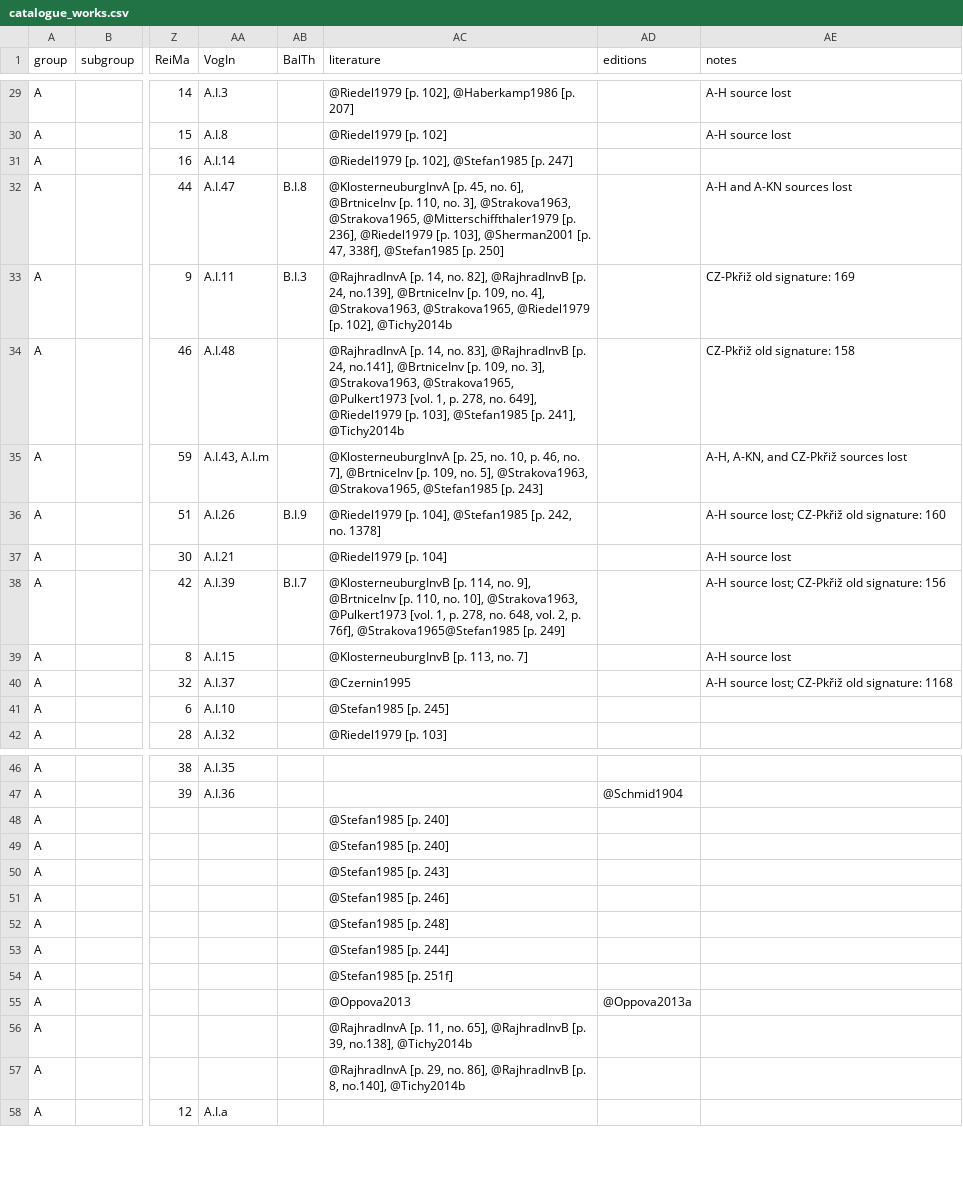
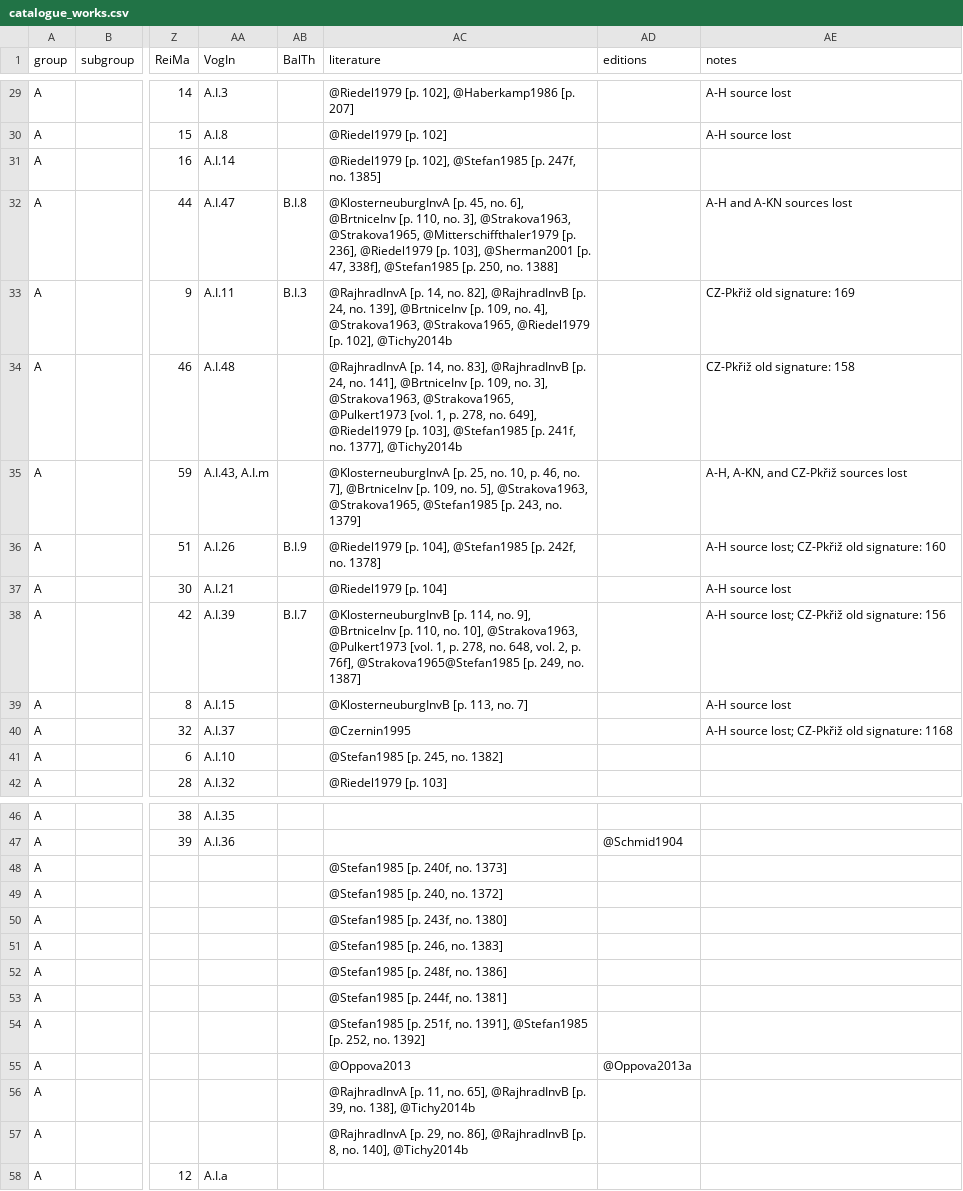
Before and after one commit to edition-esser-skala/tuma-catalogue-of-works, a CSV file: data/catalogue_works.csv, drawn as a sheet; only a part is shown, gaps mark what is left out; the diff covers the shown part only; the diff names each change by its address in the sheet, - before the commit and + after, or states it on an @@ line.

```diff
--- a/data/catalogue_works.csv
+++ b/data/catalogue_works.csv
-AC31 (literature): …@Stefan1985 [p. 247]
+AC31 (literature): …@Stefan1985 [p. 247f, no. 1385]
-AC32 (literature): …@Stefan1985 [p. 250]
+AC32 (literature): …@Stefan1985 [p. 250, no. 1388]
-AC33 (literature): …[p. 24, no.139], @BrtniceInv [p.…
+AC33 (literature): …[p. 24, no. 139], @BrtniceInv [p.…
-AC34 (literature): …[p. 24, no.141], @BrtniceInv [p. 109, no. 3], @Strakova1963, @Strakova1965, @Pulkert1973 [vol. 1, p. 278, no. 649], @Riedel1979 [p. 103], @Stefan1985 [p. 241], @Tichy2014b
+AC34 (literature): …[p. 24, no. 141], @BrtniceInv [p. 109, no. 3], @Strakova1963, @Strakova1965, @Pulkert1973 [vol. 1, p. 278, no. 649], @Riedel1979 [p. 103], @Stefan1985 [p. 241f, no. 1377], @Tichy2014b
-AC35 (literature): …@Stefan1985 [p. 243]
+AC35 (literature): …@Stefan1985 [p. 243, no. 1379]
-AC36 (literature): …@Stefan1985 [p. 242, no. 1378]
+AC36 (literature): …@Stefan1985 [p. 242f, no. 1378]
-AC38 (literature): …@Strakova1965@Stefan1985 [p. 249]
+AC38 (literature): …@Strakova1965@Stefan1985 [p. 249, no. 1387]
-AC41 (literature): @Stefan1985 [p. 245]
+AC41 (literature): @Stefan1985 [p. 245, no. 1382]
-AC48 (literature): @Stefan1985 [p. 240]
+AC48 (literature): @Stefan1985 [p. 240f, no. 1373]
-AC49 (literature): @Stefan1985 [p. 240]
+AC49 (literature): @Stefan1985 [p. 240, no. 1372]
-AC50 (literature): @Stefan1985 [p. 243]
+AC50 (literature): @Stefan1985 [p. 243f, no. 1380]
-AC51 (literature): @Stefan1985 [p. 246]
+AC51 (literature): @Stefan1985 [p. 246, no. 1383]
-AC52 (literature): @Stefan1985 [p. 248]
+AC52 (literature): @Stefan1985 [p. 248f, no. 1386]
-AC53 (literature): @Stefan1985 [p. 244]
+AC53 (literature): @Stefan1985 [p. 244f, no. 1381]
-AC54 (literature): @Stefan1985 [p. 251f]
+AC54 (literature): @Stefan1985 [p. 251f, no. 1391], @Stefan1985 [p. 252, no. 1392]
-AC56 (literature): …[p. 39, no.138], @Tichy2014b
+AC56 (literature): …[p. 39, no. 138], @Tichy2014b
-AC57 (literature): …[p. 8, no.140], @Tichy2014b
+AC57 (literature): …[p. 8, no. 140], @Tichy2014b
```
Also changed, not shown: 13 edited cells elsewhere in this file, 3 other files.
